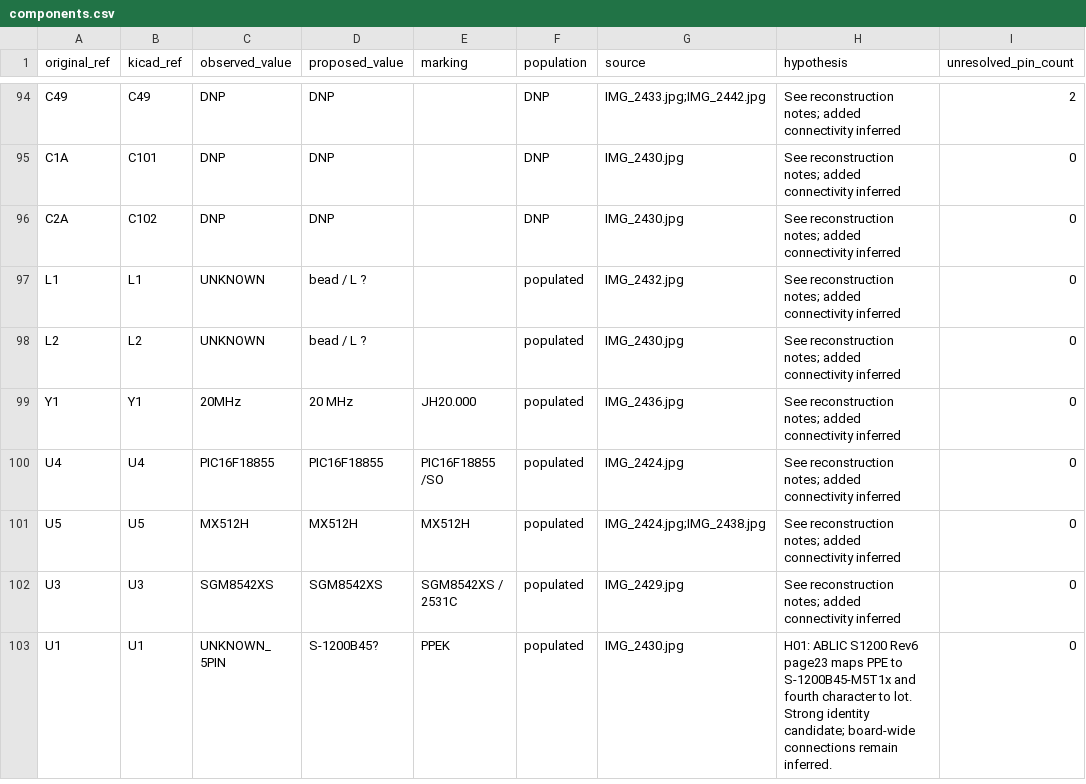
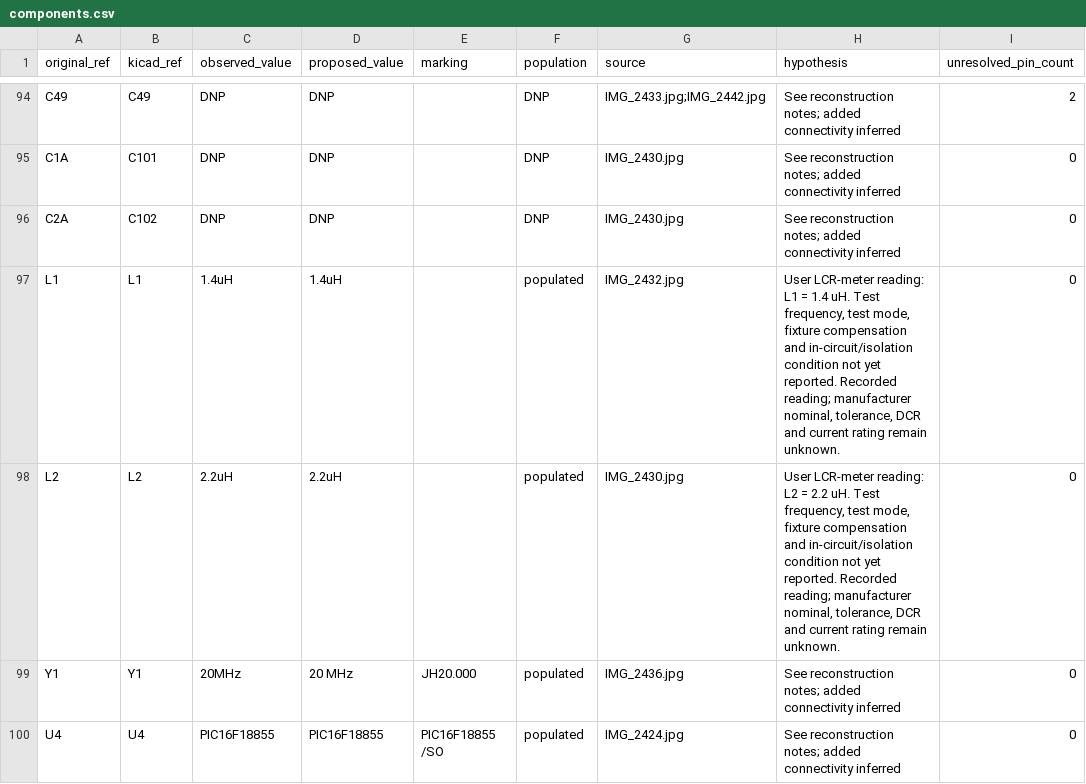
Before and after one commit to kerby2000/PetSafe-PCB, a CSV file: evidence/components.csv, drawn as a sheet; only a part is shown, gaps mark what is left out; the shorter side is filled out with more unchanged rows; the diff names each change by its address in the sheet, - before the commit and + after, or states it on an @@ line.

Commit message:
Record measured L1 and L2 inductance values

```diff
--- a/evidence/components.csv
+++ b/evidence/components.csv
-C97 (observed_value): UNKNOWN
+C97 (observed_value): 1.4uH
-D97 (proposed_value): bead / L ?
+D97 (proposed_value): 1.4uH
-H97 (hypothesis): See reconstruction notes; added connectivity inferred
+H97 (hypothesis): User LCR-meter reading: L1 = 1.4 uH. Test frequency, test mode, fixture compensation and in-circuit/isolation condition not yet reported. Recorded reading; manufacturer nominal, tolerance, DCR and current rating remain unknown.
-C98 (observed_value): UNKNOWN
+C98 (observed_value): 2.2uH
-D98 (proposed_value): bead / L ?
+D98 (proposed_value): 2.2uH
-H98 (hypothesis): See reconstruction notes; added connectivity inferred
+H98 (hypothesis): User LCR-meter reading: L2 = 2.2 uH. Test frequency, test mode, fixture compensation and in-circuit/isolation condition not yet reported. Recorded reading; manufacturer nominal, tolerance, DCR and current rating remain unknown.
```
Also changed, not shown: evidence/completion_audit.csv, 37 other files.
